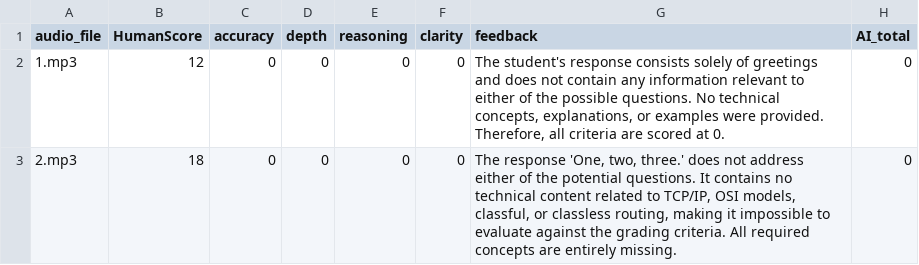
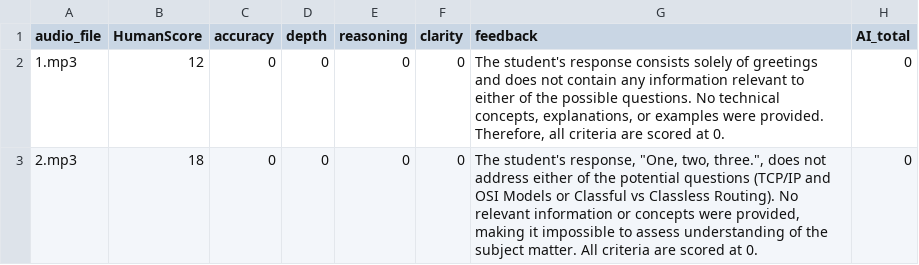
Before and after one commit to Goldenavs/AI-Audio-Grader, a CSV file: backend/final_dataset.csv, drawn as a sheet.

```diff
--- a/backend/final_dataset.csv
+++ b/backend/final_dataset.csv
@@ -2,2 +2,2 @@ audio_file,HumanScore,accuracy,depth,reasoning,clarity,feedback,AI_total
 1.mp3,12,0,0,0,0,"The student's response consists solely of greetings and does not contain any information relevant to either of the possible questions. No technical concepts, explanations, or examples were provided. Therefore, all criteria are scored at 0.",0
-2.mp3,18,0,0,0,0,"The response 'One, two, three.' does not address either of the potential questions. It contains no technical content related to TCP/IP, OSI models, classful, or classless routing, making it impossible to evaluate against the grading criteria. All required concepts are entirely missing.",0
+2.mp3,18,0,0,0,0,"The student's response, ""One, two, three."", does not address either of the potential questions (TCP/IP and OSI Models or Classful vs Classless Routing). No relevant information or concepts were provided, making it impossible to assess understanding of the subject matter. All criteria are scored at 0.",0
```
Also changed, not shown: backend/assessment_results.csv, 2 other files.
